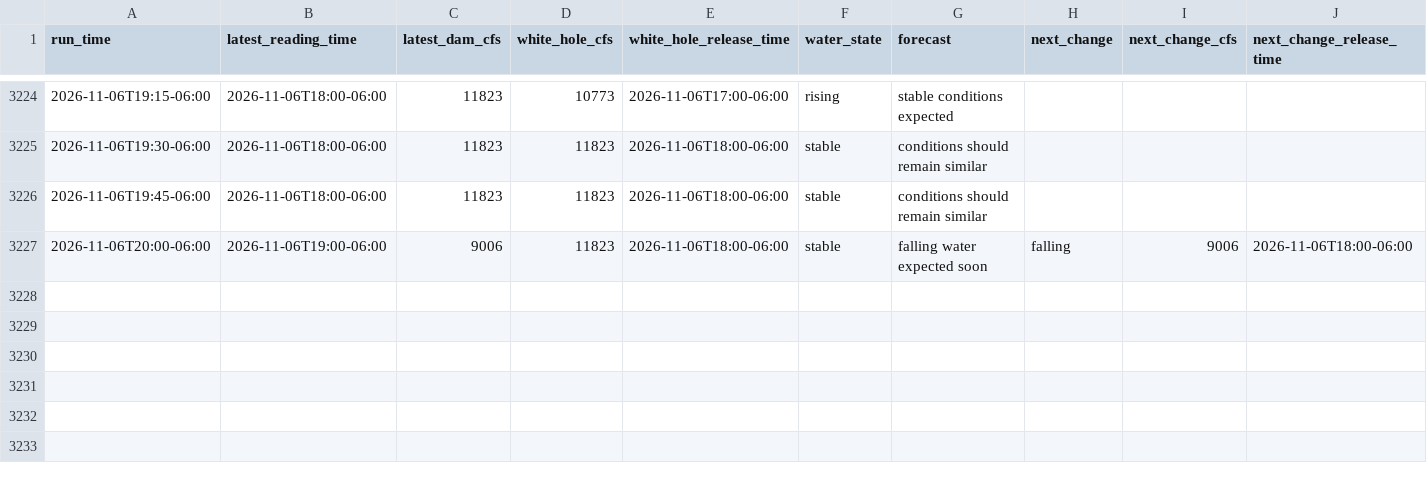
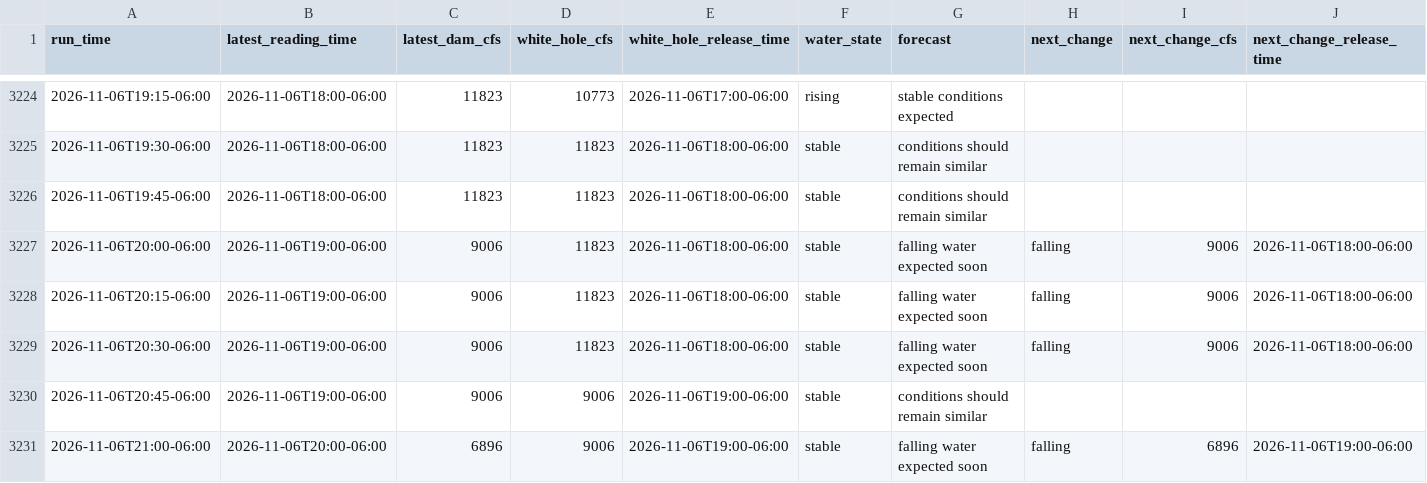
Before and after one commit to frogmoses/WhiteRiverData, a CSV file: predictions.csv, drawn as a sheet; only a part is shown, gaps mark what is left out; rows hold the shown columns only; the diff names each change by its address in the sheet, - before the commit and + after, or states it on an @@ line.

Commit message:
Update prediction log 2026-11-06 22:00

```diff
--- a/predictions.csv
+++ b/predictions.csv
+row 3228: 2026-11-06T20:15-06:00 | 2026-11-06T19:00-06:00 | 9006 | 11823 | 2026-11-06T18:00-06:00 | stable | falling water expected soon | falling | 9006 | 2026-11-06T18:00-06:00
+row 3229: 2026-11-06T20:30-06:00 | 2026-11-06T19:00-06:00 | 9006 | 11823 | 2026-11-06T18:00-06:00 | stable | falling water expected soon | falling | 9006 | 2026-11-06T18:00-06:00
+row 3230: 2026-11-06T20:45-06:00 | 2026-11-06T19:00-06:00 | 9006 | 9006 | 2026-11-06T19:00-06:00 | stable | conditions should remain similar
+row 3231: 2026-11-06T21:00-06:00 | 2026-11-06T20:00-06:00 | 6896 | 9006 | 2026-11-06T19:00-06:00 | stable | falling water expected soon | falling | 6896 | 2026-11-06T19:00-06:00
```
Also changed, not shown: 1 other file.
